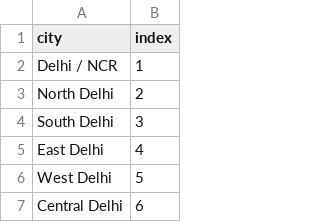
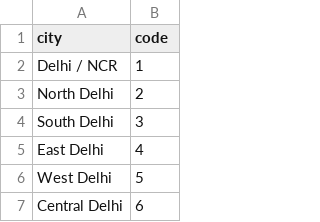
Before and after one commit to abhishek-sanwal/Real_Estate_Scrapper, a CSV file: 99acres_city_code.csv, drawn as a sheet; only a part is shown.

```diff
--- a/99acres_city_code.csv
+++ b/99acres_city_code.csv
@@ -1,2 +1,2 @@
-city,index
+city,code
 Delhi / NCR,1
```
Also changed, not shown: 99acres_locality_code.csv.
